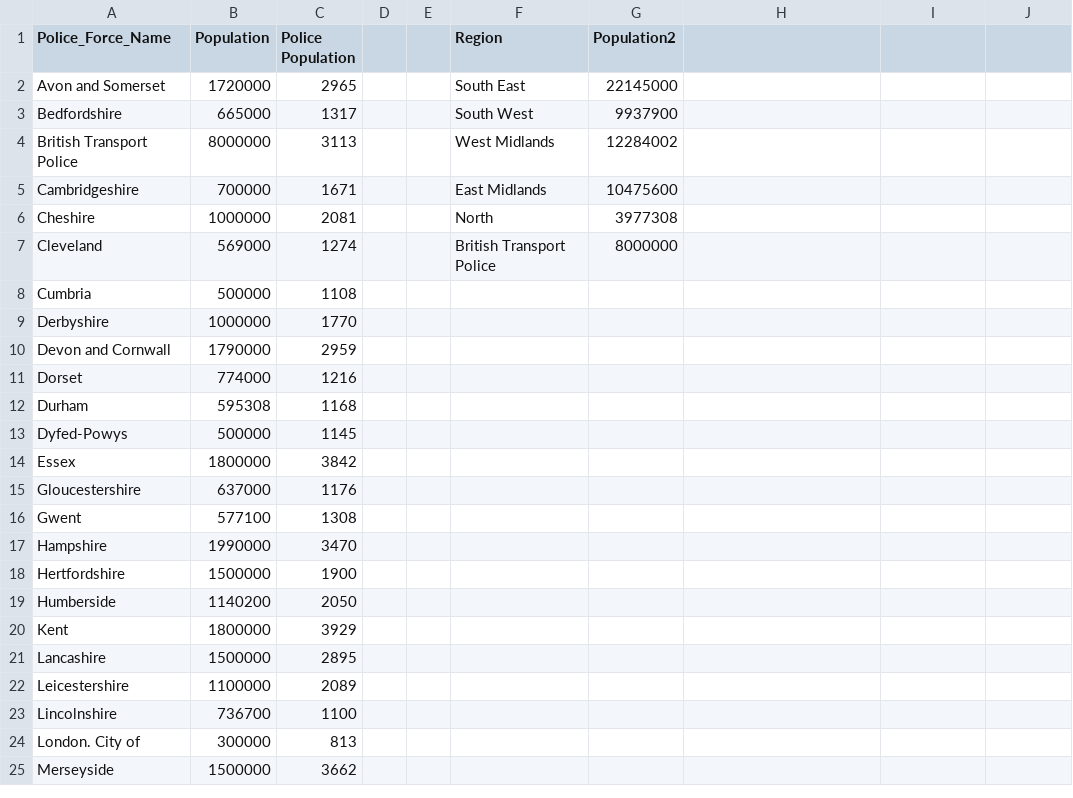
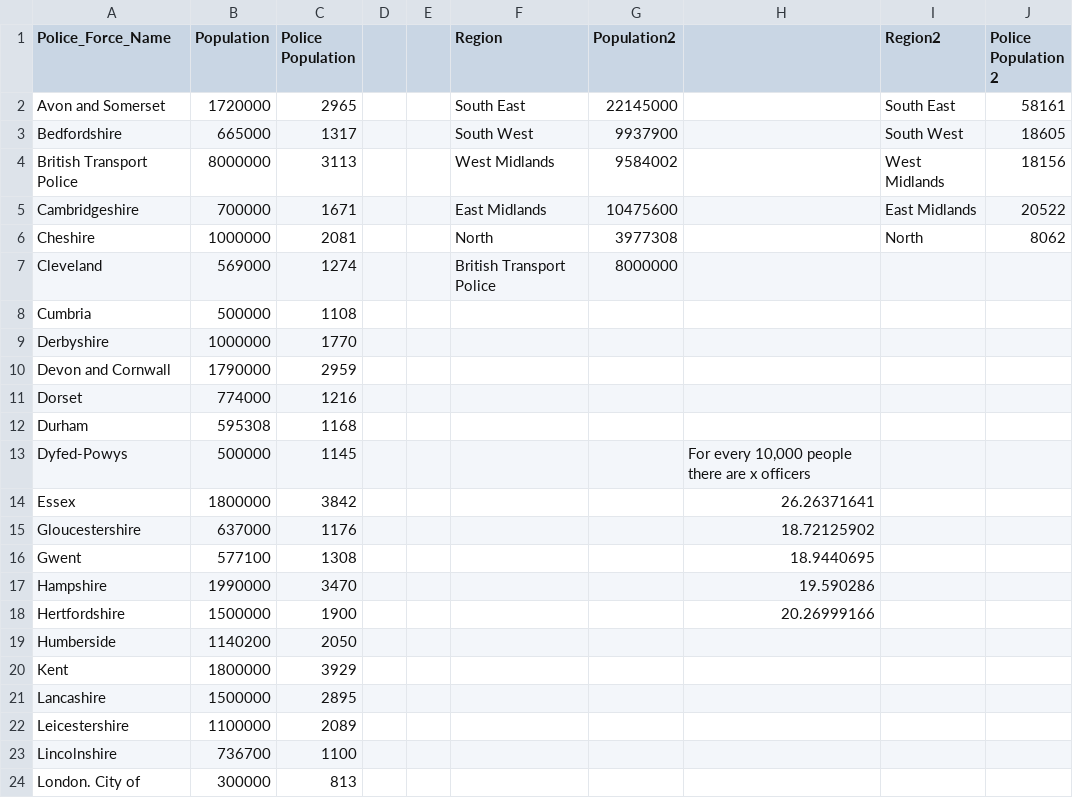
Before and after one commit to elliot-linsey/QMUL, a CSV file: EOY Project/Police Populations.csv, drawn as a sheet; only a part is shown; the shorter side is filled out with more unchanged rows; the diff names each change by its address in the sheet, - before the commit and + after, or states it on an @@ line.

Commit message:
eoy

```diff
--- a/EOY Project/Police Populations.csv
+++ b/EOY Project/Police Populations.csv
-I1: (empty)
+I1: Region2
-J1: (empty)
+J1: Police Population 2
-I2 (Region2): (empty)
+I2 (Region2): South East
-J2 (Police Population 2): (empty)
+J2 (Police Population 2): 58161
-I3 (Region2): (empty)
+I3 (Region2): South West
-J3 (Police Population 2): (empty)
+J3 (Police Population 2): 18605
-G4 (Population2): 12284002
+G4 (Population2): 9584002
-I4 (Region2): (empty)
+I4 (Region2): West Midlands
-J4 (Police Population 2): (empty)
+J4 (Police Population 2): 18156
-I5 (Region2): (empty)
+I5 (Region2): East Midlands
-J5 (Police Population 2): (empty)
+J5 (Police Population 2): 20522
-I6 (Region2): (empty)
+I6 (Region2): North
-J6 (Police Population 2): (empty)
+J6 (Police Population 2): 8062
-H13: (empty)
+H13: For every 10,000 people there are x officers
-H14: (empty)
+H14: 26.26371641
-H15: (empty)
+H15: 18.72125902
-H16: (empty)
+H16: 18.9440695
-H17: (empty)
+H17: 19.590286
-H18: (empty)
+H18: 20.26999166
```
